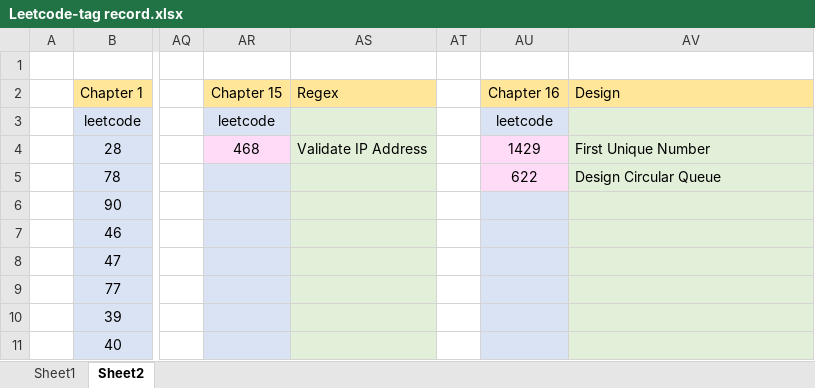
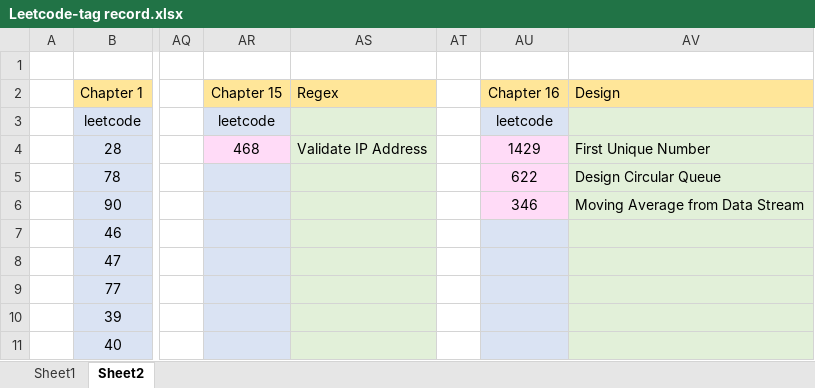
Before and after one commit to jasonchu237/mission-impossible, an Excel workbook: Leetcode-tag record.xlsx, sheet Sheet2, drawn as a sheet; only a part is shown, gaps mark what is left out; values as stored, in another font and other column widths than the file's, no borders; the diff names each change by its address in the sheet, - before the commit and + after, or states it on an @@ line.

Commit message:
Leetcode 0346 added

```diff
--- a/Leetcode-tag record.xlsx (sheet Sheet2)
+++ b/Leetcode-tag record.xlsx (sheet Sheet2)
-AU6 (Chapter 16): (empty)
+AU6 (Chapter 16): 346
-AU6 fill: #DAE3F3
+AU6 fill: #FFDBF7
-AV6 (Design): (empty)
+AV6 (Design): Moving Average from Data Stream
```
Also changed, not shown: 4 other files.
